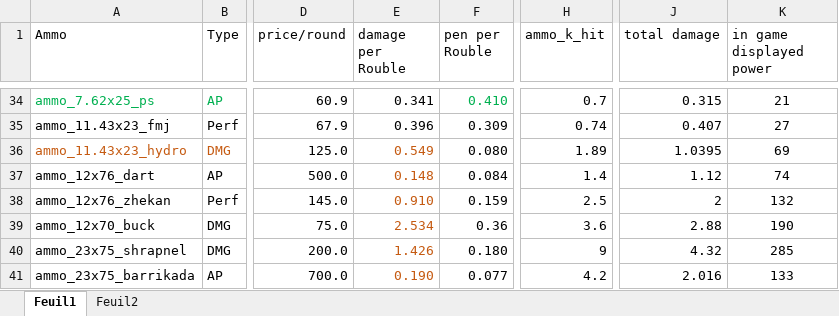
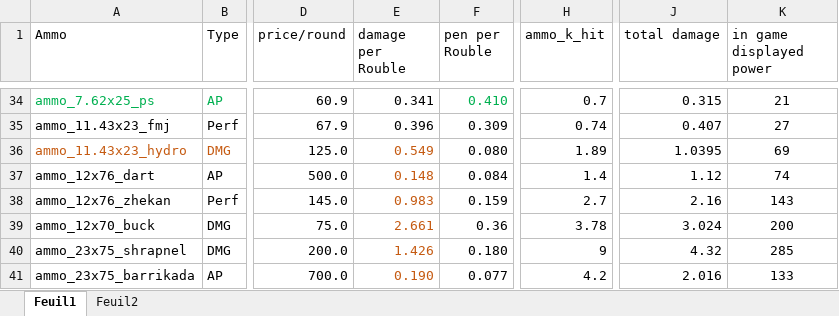
Before and after one commit to Grokitach/Stalker_GAMMA, an Excel workbook: G.A.M.M.A/modpack_addons/gamma_ammo_weapon_table.xlsx, sheet Feuil1, drawn as a sheet; only a part is shown, gaps mark what is left out; values as stored, in another font and other column widths than the file's, no borders; the diff names each change by its address in the sheet, - before the commit and + after, or states it on an @@ line.

Commit message:
Increased Slugs and Buckshot damages

```diff
--- a/G.A.M.M.A/modpack_addons/gamma_ammo_weapon_table.xlsx (sheet Feuil1)
+++ b/G.A.M.M.A/modpack_addons/gamma_ammo_weapon_table.xlsx (sheet Feuil1)
-E38 (damage per Rouble): 0.910
+E38 (damage per Rouble): 0.983
-H38 (ammo_k_hit): 2.5
+H38 (ammo_k_hit): 2.7
-J38 (total damage): 2
+J38 (total damage): 2.16
-K38 (in game displayed power): 132
+K38 (in game displayed power): 143
-E39 (damage per Rouble): 2.534
+E39 (damage per Rouble): 2.661
-H39 (ammo_k_hit): 3.6
+H39 (ammo_k_hit): 3.78
-J39 (total damage): 2.88
+J39 (total damage): 3.024
-K39 (in game displayed power): 190
+K39 (in game displayed power): 200
```
Also changed, not shown: 3 other files.
